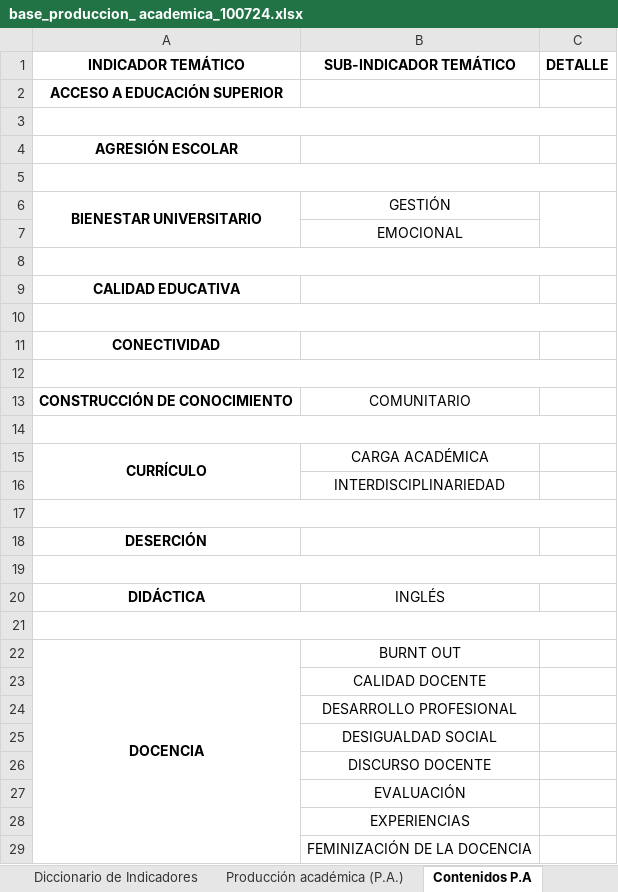
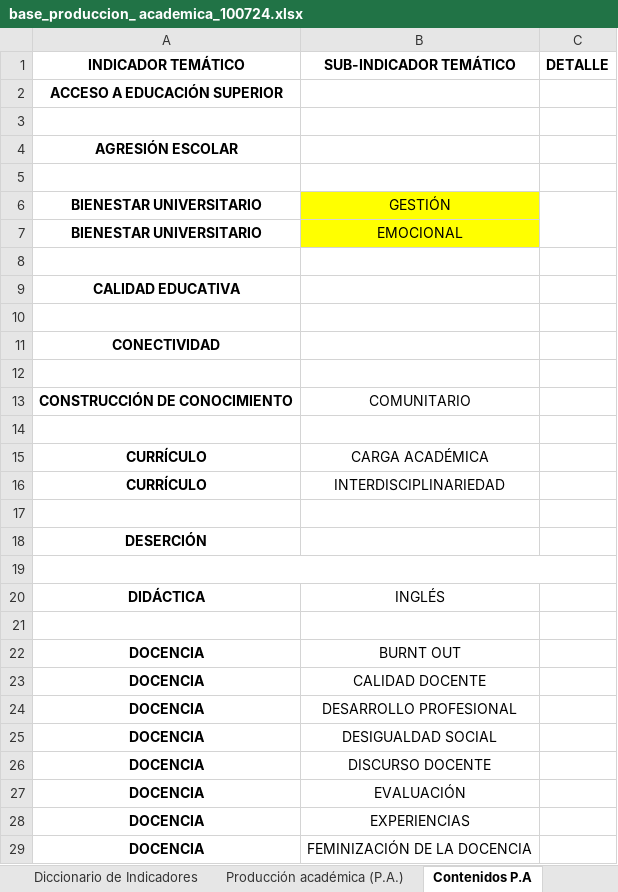
Before and after one commit to enflujo/unal-cuenco, an Excel workbook: aplicaciones/procesador/datos/base_produccion_ academica_100724.xlsx, sheet Contenidos P.A, drawn as a sheet; only a part is shown; values as stored, in another font and other column widths than the file's, no borders; the diff covers the shown part only; the diff names each change by its address in the sheet, - before the commit and + after, or states it on an @@ line.

Commit message:
🚑 Procesar indicadores y subindicadores

```diff
--- a/aplicaciones/procesador/datos/base_produccion_ academica_100724.xlsx (sheet Contenidos P.A)
+++ b/aplicaciones/procesador/datos/base_produccion_ academica_100724.xlsx (sheet Contenidos P.A)
-A3:C3 merged
-A5:C5 merged
-A6:A7 merged
-B6:B7 fill: none
+B6:B7 fill: #FFFF00
-A7 (INDICADOR TEMÁTICO): (empty)
+A7 (INDICADOR TEMÁTICO): BIENESTAR UNIVERSITARIO
-A8:C8 merged
-A10:C10 merged
-A12:C12 merged
-A14:C14 merged
-A15:A16 merged
-A16 (INDICADOR TEMÁTICO): (empty)
+A16 (INDICADOR TEMÁTICO): CURRÍCULO
-A17:C17 merged
-A21:C21 merged
-A22:A31 merged
-A23:A29 (INDICADOR TEMÁTICO): (empty)
+A23:A29 (INDICADOR TEMÁTICO): DOCENCIA
```
Also changed, not shown: 79 edited cells, cell formats and merged cells elsewhere in this sheet, sheet Diccionario de Indicadores, 5 other files.
